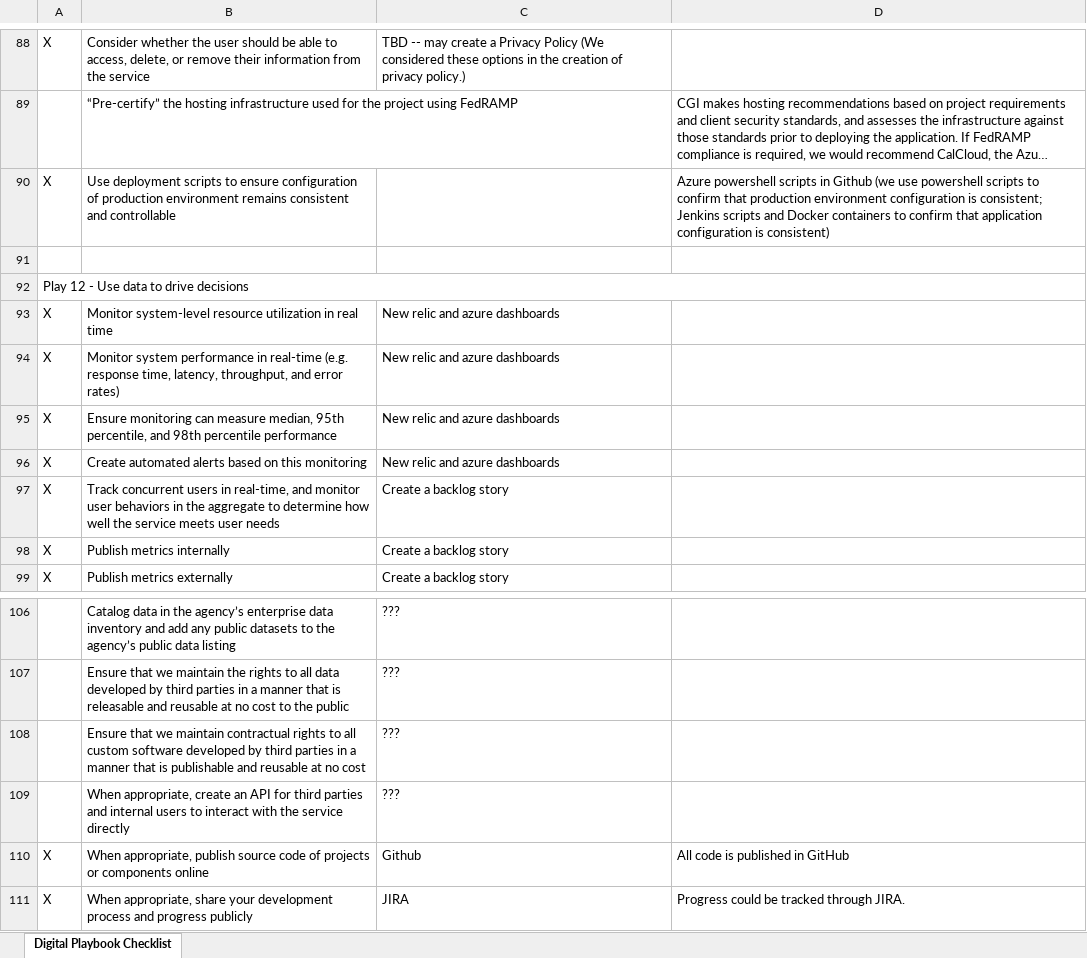
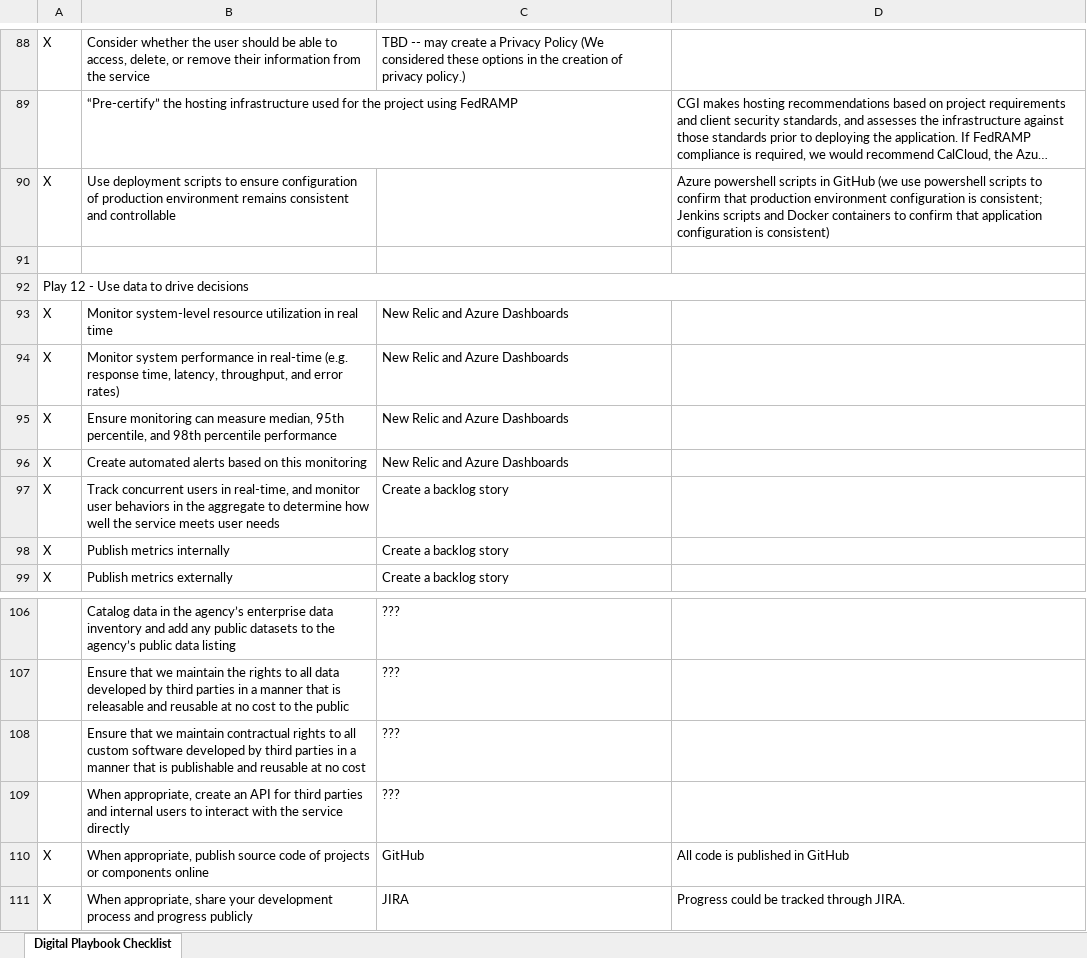
Before and after one commit to vinhboy/CGI-POC, an Excel workbook: README_Evidence/US Digital Playbook Checklist.xlsx, sheet Digital Playbook Checklist, drawn as a sheet; only a part is shown, gaps mark what is left out; long unchanged cells end in …; values as stored, in another font and other column widths than the file's, no cell formats; the diff covers the shown part only; the diff names each change by its address in the sheet, - before the commit and + after, or states it on an @@ line.

```diff
--- a/README_Evidence/US Digital Playbook Checklist.xlsx (sheet Digital Playbook Checklist)
+++ b/README_Evidence/US Digital Playbook Checklist.xlsx (sheet Digital Playbook Checklist)
-D90: …scripts in Github (we use…
+D90: …scripts in GitHub (we use…
-C93:C96: New relic and azure dashboards
+C93:C96: New Relic and Azure Dashboards
-C110: Github
+C110: GitHub
```
Also changed, not shown: 31 edited cells elsewhere in this sheet, cell formats.
